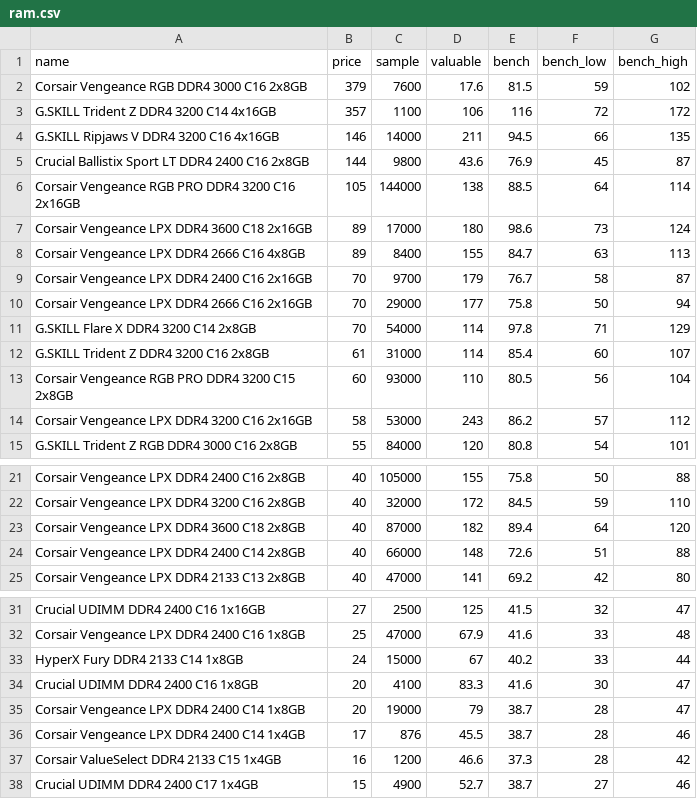
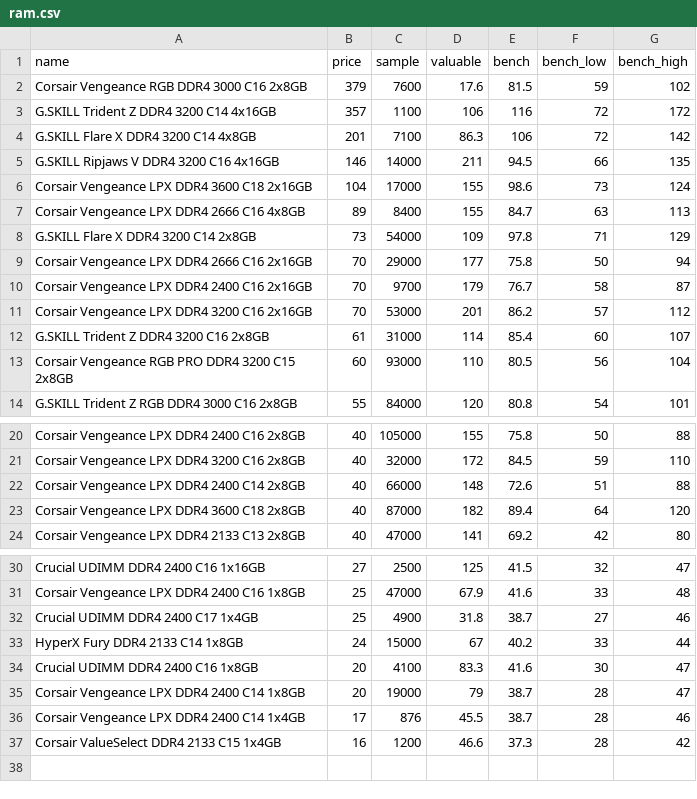
Before and after one commit to ShaokangJiang/CSE-203B-crapping, a CSV file: data/ram.csv, drawn as a sheet; only a part is shown, gaps mark what is left out.

```diff
--- a/data/ram.csv
+++ b/data/ram.csv
@@ -3,13 +3,12 @@ Corsair Vengeance RGB DDR4 3000 C16 2x8GB,379,7600,17.6,81.5,59,102
 G.SKILL Trident Z DDR4 3200 C14 4x16GB,357,1100,106,116,72,172
+G.SKILL Flare X DDR4 3200 C14 4x8GB,201,7100,86.3,106,72,142
 G.SKILL Ripjaws V DDR4 3200 C16 4x16GB,146,14000,211,94.5,66,135
-Crucial Ballistix Sport LT DDR4 2400 C16 2x8GB,144,9800,43.6,76.9,45,87
-Corsair Vengeance RGB PRO DDR4 3200 C16 2x16GB,105,144000,138,88.5,64,114
-Corsair Vengeance LPX DDR4 3600 C18 2x16GB,89,17000,180,98.6,73,124
+Corsair Vengeance LPX DDR4 3600 C18 2x16GB,104,17000,155,98.6,73,124
 Corsair Vengeance LPX DDR4 2666 C16 4x8GB,89,8400,155,84.7,63,113
+G.SKILL Flare X DDR4 3200 C14 2x8GB,73,54000,109,97.8,71,129
+Corsair Vengeance LPX DDR4 2666 C16 2x16GB,70,29000,177,75.8,50,94
 Corsair Vengeance LPX DDR4 2400 C16 2x16GB,70,9700,179,76.7,58,87
-Corsair Vengeance LPX DDR4 2666 C16 2x16GB,70,29000,177,75.8,50,94
-G.SKILL Flare X DDR4 3200 C14 2x8GB,70,54000,114,97.8,71,129
+Corsair Vengeance LPX DDR4 3200 C16 2x16GB,70,53000,201,86.2,57,112
 G.SKILL Trident Z DDR4 3200 C16 2x8GB,61,31000,114,85.4,60,107
 Corsair Vengeance RGB PRO DDR4 3200 C15 2x8GB,60,93000,110,80.5,56,104
-Corsair Vengeance LPX DDR4 3200 C16 2x16GB,58,53000,243,86.2,57,112
 G.SKILL Trident Z RGB DDR4 3000 C16 2x8GB,55,84000,120,80.8,54,101
@@ -22,4 +21,4 @@ Corsair Vengeance LPX DDR4 2400 C16 2x8GB,40,105000,155,75.8,50,88
 Corsair Vengeance LPX DDR4 3200 C16 2x8GB,40,32000,172,84.5,59,110
+Corsair Vengeance LPX DDR4 2400 C14 2x8GB,40,66000,148,72.6,51,88
 Corsair Vengeance LPX DDR4 3600 C18 2x8GB,40,87000,182,89.4,64,120
-Corsair Vengeance LPX DDR4 2400 C14 2x8GB,40,66000,148,72.6,51,88
 Corsair Vengeance LPX DDR4 2133 C13 2x8GB,40,47000,141,69.2,42,80
@@ -32,2 +31,3 @@ Crucial UDIMM DDR4 2400 C16 1x16GB,27,2500,125,41.5,32,47
 Corsair Vengeance LPX DDR4 2400 C16 1x8GB,25,47000,67.9,41.6,33,48
+Crucial UDIMM DDR4 2400 C17 1x4GB,25,4900,31.8,38.7,27,46
 HyperX Fury DDR4 2133 C14 1x8GB,24,15000,67,40.2,33,44
@@ -37,2 +37 @@ Corsair Vengeance LPX DDR4 2400 C14 1x4GB,17,876,45.5,38.7,28,46
 Corsair ValueSelect DDR4 2133 C15 1x4GB,16,1200,46.6,37.3,28,42
-Crucial UDIMM DDR4 2400 C17 1x4GB,15,4900,52.7,38.7,27,46
```
Also changed, not shown: data/cpu.csv, data/gpu.csv, 2 other files.
